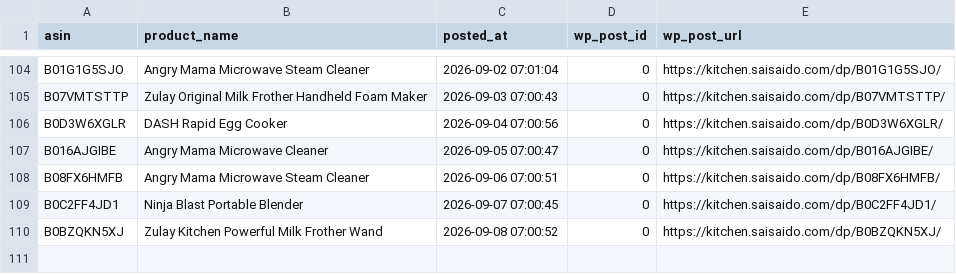
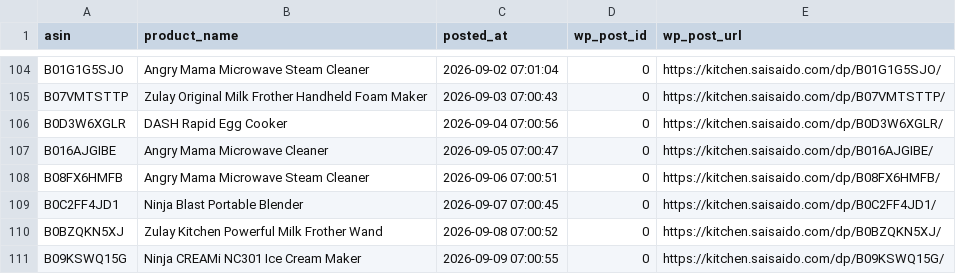
Before and after one commit to Fukunga/Pinterest-kitchen-feed, a CSV file: data/posting_history.csv, drawn as a sheet; only a part is shown, gaps mark what is left out; the diff names each change by its address in the sheet, - before the commit and + after, or states it on an @@ line.

Commit message:
Automated post: Ninja CREAMi NC301 Ice Cream Maker (ASIN: B09KSWQ15G)

```diff
--- a/data/posting_history.csv
+++ b/data/posting_history.csv
+row 111: B09KSWQ15G | Ninja CREAMi NC301 Ice Cream Maker | 2026-09-09 07:00:55 | 0 | https://kitchen.saisaido.com/dp/B09KSWQ15G/
```
Also changed, not shown: 3 other files.
